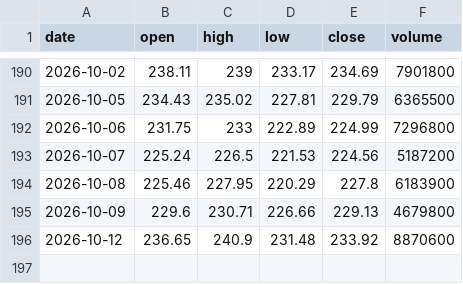
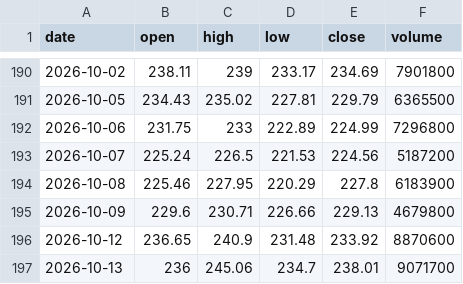
Before and after one commit to Pubmarks/datasets, a CSV file: data/stocks/CRM/2026/ohlcv.csv, drawn as a sheet; only a part is shown, gaps mark what is left out; the diff names each change by its address in the sheet, - before the commit and + after, or states it on an @@ line.

```diff
--- a/data/stocks/CRM/2026/ohlcv.csv
+++ b/data/stocks/CRM/2026/ohlcv.csv
+row 197: 2026-10-13 | 236 | 245.06 | 234.7 | 238.01 | 9071700
```
Also changed, not shown: 1 other file.
